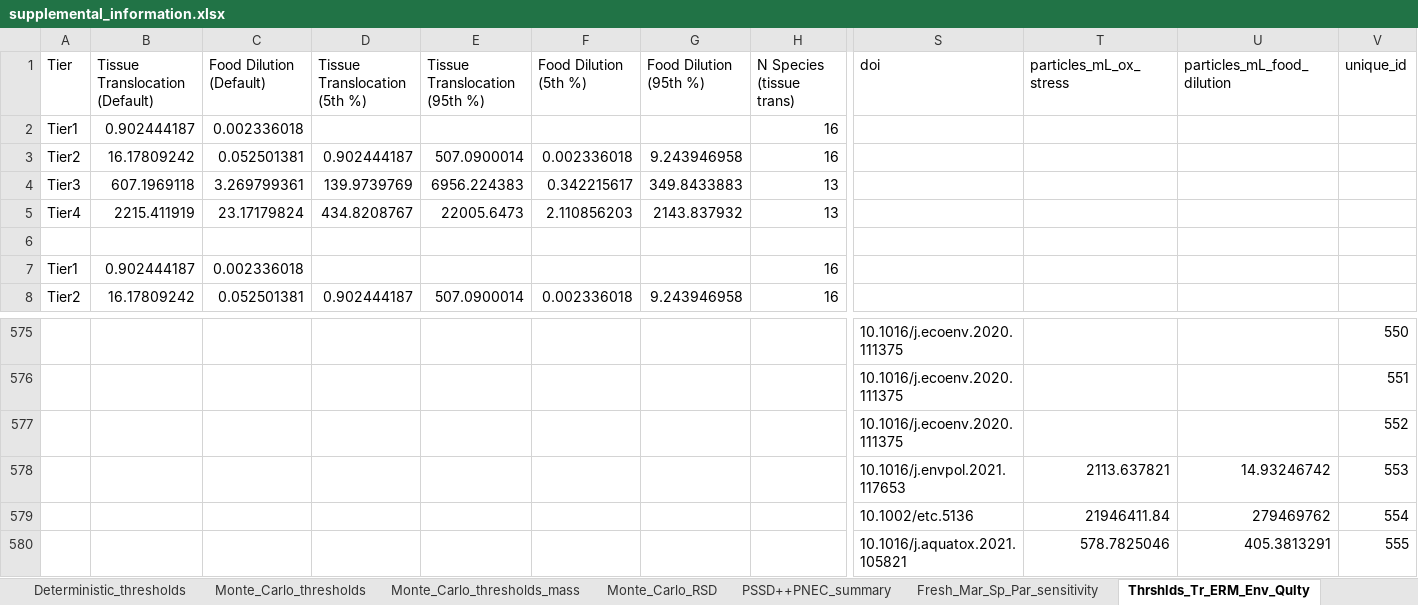
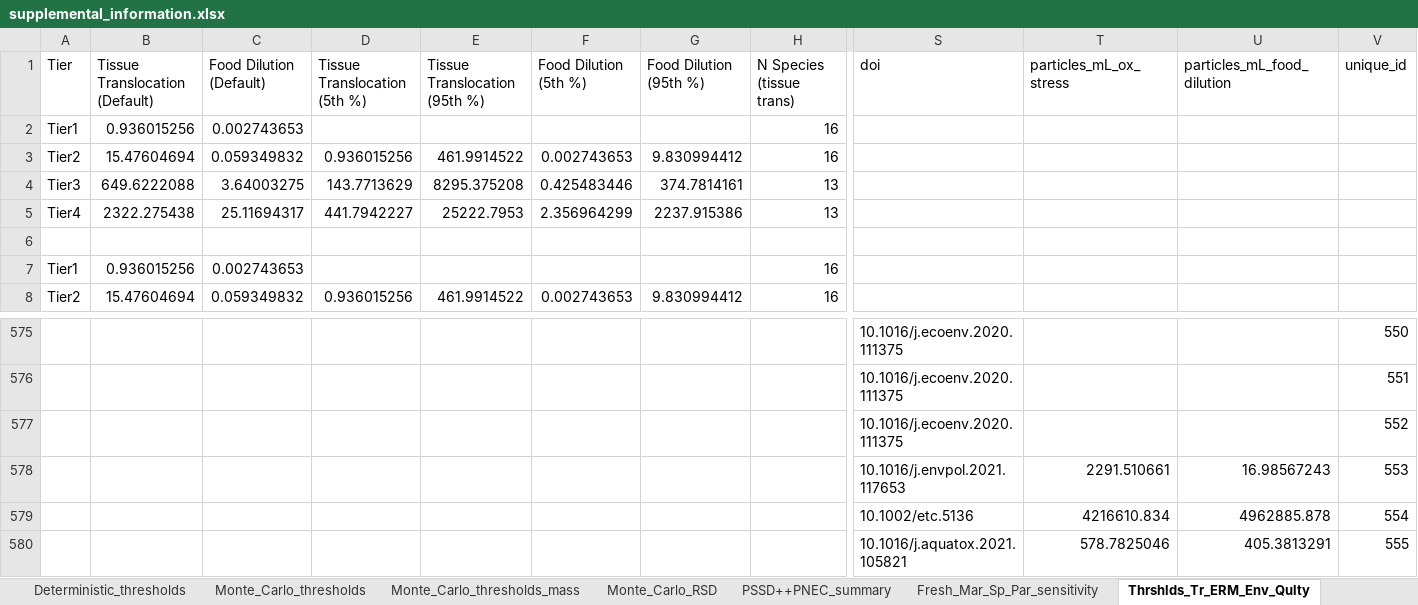
Before and after one commit to ScottCoffin/ToMEx2.0_EcoToxRisk, an Excel workbook: output/data/supplemental_information.xlsx, sheet Thrshlds_Tr_ERM_Env_Qulty, drawn as a sheet; only a part is shown, gaps mark what is left out; values as stored, in another font and other column widths than the file's, no borders; 1 other sheet too large or unreadable and not compared; the diff covers the shown part only; the diff names each change by its address in the sheet, - before the commit and + after, or states it on an @@ line.

```diff
--- a/output/data/supplemental_information.xlsx (sheet Thrshlds_Tr_ERM_Env_Qulty)
+++ b/output/data/supplemental_information.xlsx (sheet Thrshlds_Tr_ERM_Env_Qulty)
-B2 (Tissue Translocation (Default)): 0.902444187
+B2 (Tissue Translocation (Default)): 0.936015256
-C2 (Food Dilution (Default)): 0.002336018
+C2 (Food Dilution (Default)): 0.002743653
-B3 (Tissue Translocation (Default)): 16.17809242
+B3 (Tissue Translocation (Default)): 15.47604694
-C3 (Food Dilution (Default)): 0.052501381
+C3 (Food Dilution (Default)): 0.059349832
-D3 (Tissue Translocation (5th %)): 0.902444187
+D3 (Tissue Translocation (5th %)): 0.936015256
-E3 (Tissue Translocation (95th %)): 507.0900014
+E3 (Tissue Translocation (95th %)): 461.9914522
-F3 (Food Dilution (5th %)): 0.002336018
+F3 (Food Dilution (5th %)): 0.002743653
-G3 (Food Dilution (95th %)): 9.243946958
+G3 (Food Dilution (95th %)): 9.830994412
-B4 (Tissue Translocation (Default)): 607.1969118
+B4 (Tissue Translocation (Default)): 649.6222088
-C4 (Food Dilution (Default)): 3.269799361
+C4 (Food Dilution (Default)): 3.64003275
-D4 (Tissue Translocation (5th %)): 139.9739769
+D4 (Tissue Translocation (5th %)): 143.7713629
-E4 (Tissue Translocation (95th %)): 6956.224383
+E4 (Tissue Translocation (95th %)): 8295.375208
-F4 (Food Dilution (5th %)): 0.342215617
+F4 (Food Dilution (5th %)): 0.425483446
-G4 (Food Dilution (95th %)): 349.8433883
+G4 (Food Dilution (95th %)): 374.7814161
-B5 (Tissue Translocation (Default)): 2215.411919
+B5 (Tissue Translocation (Default)): 2322.275438
-C5 (Food Dilution (Default)): 23.17179824
+C5 (Food Dilution (Default)): 25.11694317
-D5 (Tissue Translocation (5th %)): 434.8208767
+D5 (Tissue Translocation (5th %)): 441.7942227
-E5 (Tissue Translocation (95th %)): 22005.6473
+E5 (Tissue Translocation (95th %)): 25222.7953
-F5 (Food Dilution (5th %)): 2.110856203
+F5 (Food Dilution (5th %)): 2.356964299
-G5 (Food Dilution (95th %)): 2143.837932
+G5 (Food Dilution (95th %)): 2237.915386
-B7 (Tissue Translocation (Default)): 0.902444187
+B7 (Tissue Translocation (Default)): 0.936015256
-C7 (Food Dilution (Default)): 0.002336018
+C7 (Food Dilution (Default)): 0.002743653
-B8 (Tissue Translocation (Default)): 16.17809242
+B8 (Tissue Translocation (Default)): 15.47604694
-C8 (Food Dilution (Default)): 0.052501381
+C8 (Food Dilution (Default)): 0.059349832
-D8 (Tissue Translocation (5th %)): 0.902444187
+D8 (Tissue Translocation (5th %)): 0.936015256
-E8 (Tissue Translocation (95th %)): 507.0900014
+E8 (Tissue Translocation (95th %)): 461.9914522
-F8 (Food Dilution (5th %)): 0.002336018
+F8 (Food Dilution (5th %)): 0.002743653
-G8 (Food Dilution (95th %)): 9.243946958
+G8 (Food Dilution (95th %)): 9.830994412
-T578 (particles_mL_ox_stress): 2113.637821
+T578 (particles_mL_ox_stress): 2291.510661
-U578 (particles_mL_food_dilution): 14.93246742
+U578 (particles_mL_food_dilution): 16.98567243
-T579 (particles_mL_ox_stress): 21946411.84
+T579 (particles_mL_ox_stress): 4216610.834
-U579 (particles_mL_food_dilution): 279469762
+U579 (particles_mL_food_dilution): 4962885.878
```
Also changed, not shown: 453 edited cells elsewhere in this sheet, sheet Leave_one_out_studies, sheet PSSD++PNEC_summary, sheet Fresh_Mar_Sp_Par_sensitivity, sheet Monte_Carlo_thresholds, sheet Monte_Carlo_thresholds_mass, sheet Monte_Carlo_RSD, 1 more sheet, 52 other files.
